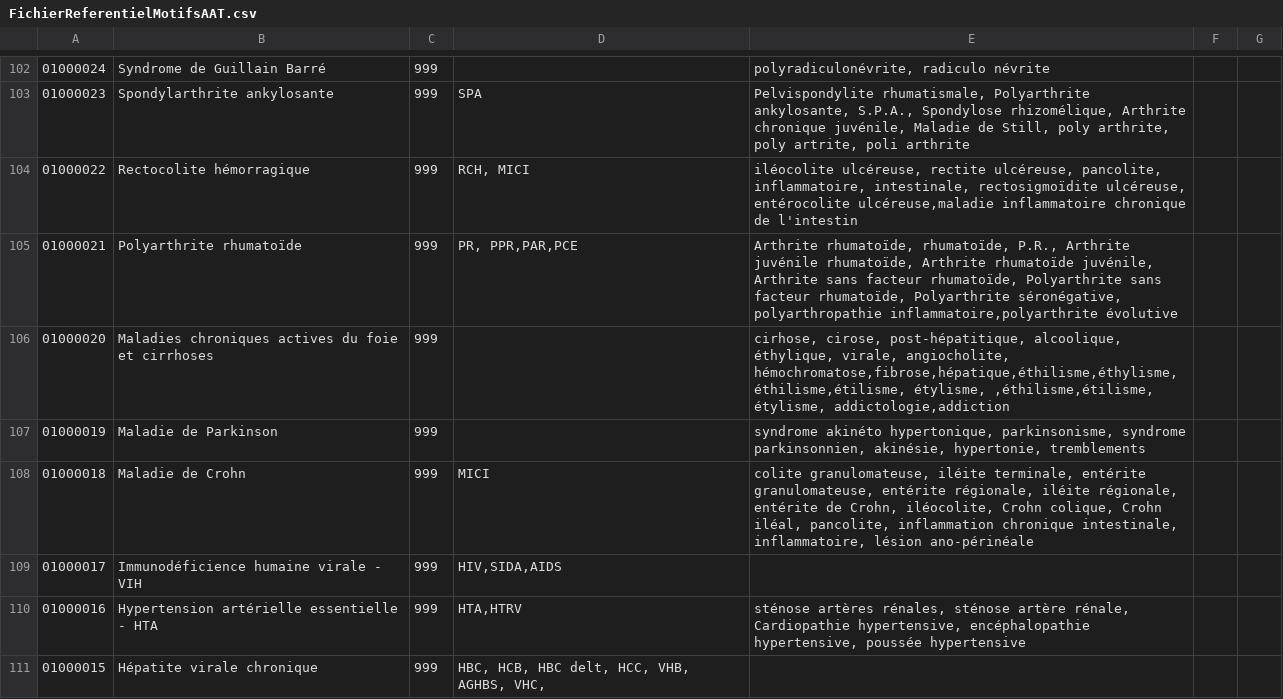
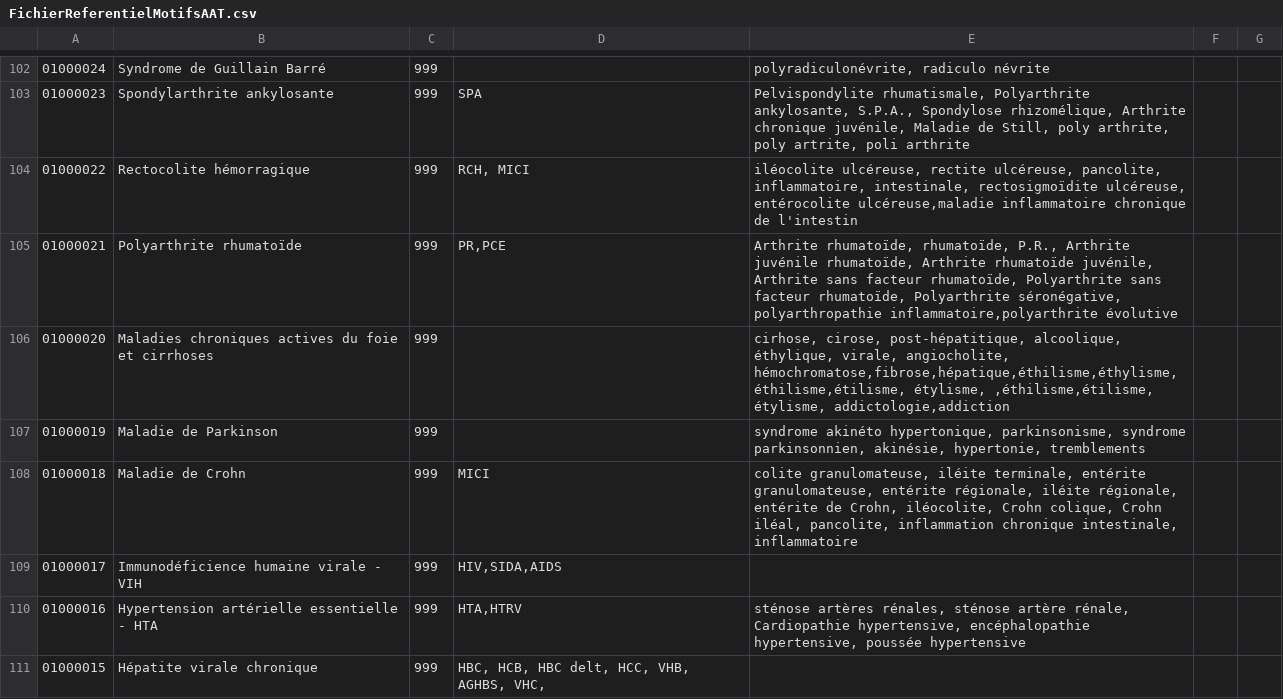
Before and after one commit to userhubgit/aat, a CSV file: src/main/resources/FichierReferentielMotifsAAT.csv, drawn as a sheet; only a part is shown, gaps mark what is left out; the diff covers the shown part only.

```diff
--- a/src/main/resources/FichierReferentielMotifsAAT.csv
+++ b/src/main/resources/FichierReferentielMotifsAAT.csv
@@ -104,6 +104,6 @@
 01000022;Rectocolite hémorragique;999;RCH, MICI;iléocolite ulcéreuse, rectite ulcéreuse, pancolite, inflammatoire, intestinale, rectosigmoïdite ulcéreuse, entérocolite ulcéreuse,maladie inflammatoire chronique de l'intestin;;;;;
-01000021;Polyarthrite rhumatoïde;999;PR, PPR,PAR,PCE;Arthrite rhumatoïde, rhumatoïde, P.R., Arthrite juvénile rhumatoïde, Arthrite rhumatoïde juvénile, Arthrite sans facteur rhumatoïde, Polyarthrite sans facteur rhumatoïde, Polyarthrite séronégative, polyarthropathie inflammatoire,polyarthrite évolutive;;;;;
+01000021;Polyarthrite rhumatoïde;999;PR,PCE;Arthrite rhumatoïde, rhumatoïde, P.R., Arthrite juvénile rhumatoïde, Arthrite rhumatoïde juvénile, Arthrite sans facteur rhumatoïde, Polyarthrite sans facteur rhumatoïde, Polyarthrite séronégative, polyarthropathie inflammatoire,polyarthrite évolutive;;;;;
 01000020;Maladies chroniques actives du foie et cirrhoses;999;;cirhose, cirose, post-hépatitique, alcoolique, éthylique, virale, angiocholite, hémochromatose,fibrose,hépatique,éthilisme,éthylisme, éthilisme,étilisme, étylisme, ,éthilisme,étilisme, étylisme, addictologie,addiction;;;;;
 01000019;Maladie de Parkinson;999;;syndrome akinéto hypertonique, parkinsonisme, syndrome parkinsonnien, akinésie, hypertonie, tremblements;;;;;
-01000018;Maladie de Crohn;999;MICI;colite granulomateuse, iléite terminale, entérite granulomateuse, entérite régionale, iléite régionale, entérite de Crohn, iléocolite, Crohn colique, Crohn iléal, pancolite, inflammation chronique intestinale, inflammatoire, lésion ano-périnéale;;;;;
+01000018;Maladie de Crohn;999;MICI;colite granulomateuse, iléite terminale, entérite granulomateuse, entérite régionale, iléite régionale, entérite de Crohn, iléocolite, Crohn colique, Crohn iléal, pancolite, inflammation chronique intestinale, inflammatoire;;;;;
 01000017;Immunodéficience humaine virale - VIH;999;HIV,SIDA,AIDS;;;;;;
```
Also changed, not shown: 41 edited cells elsewhere in this file, 7 other files.
